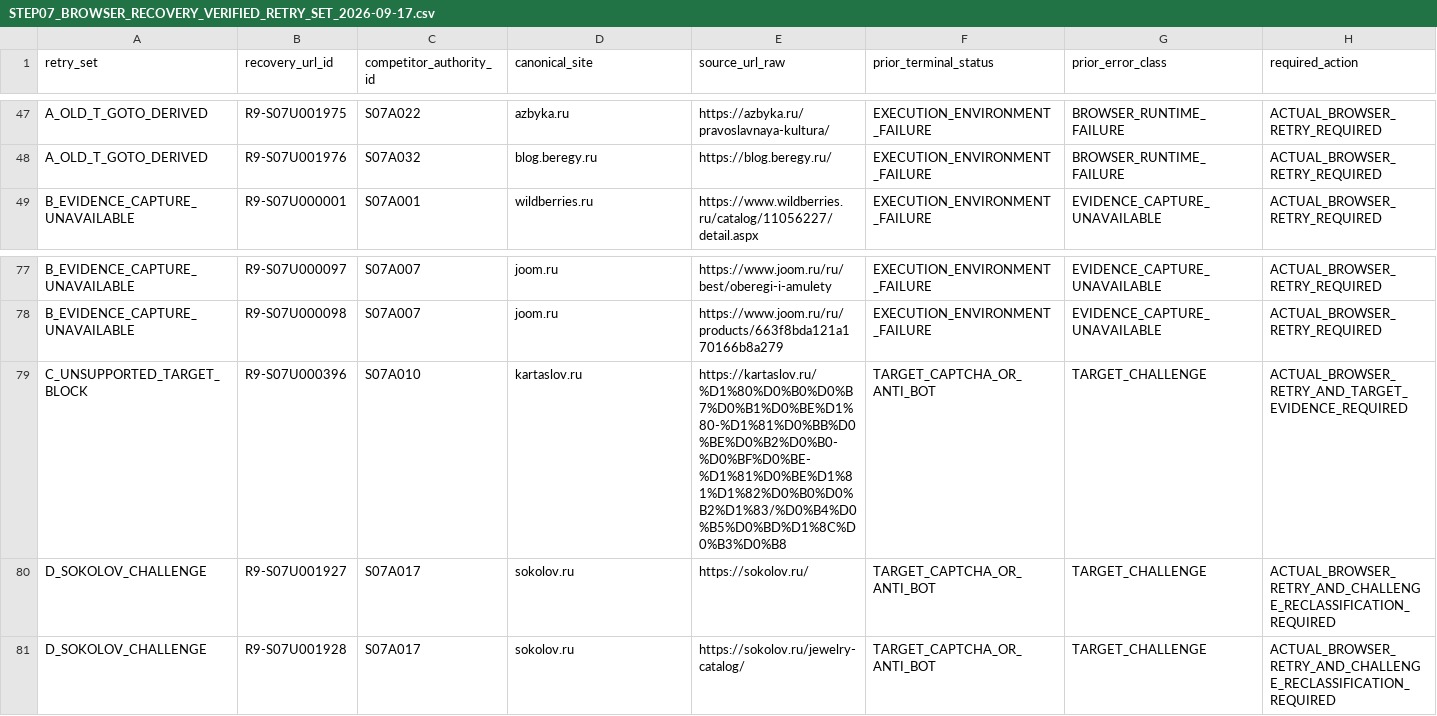
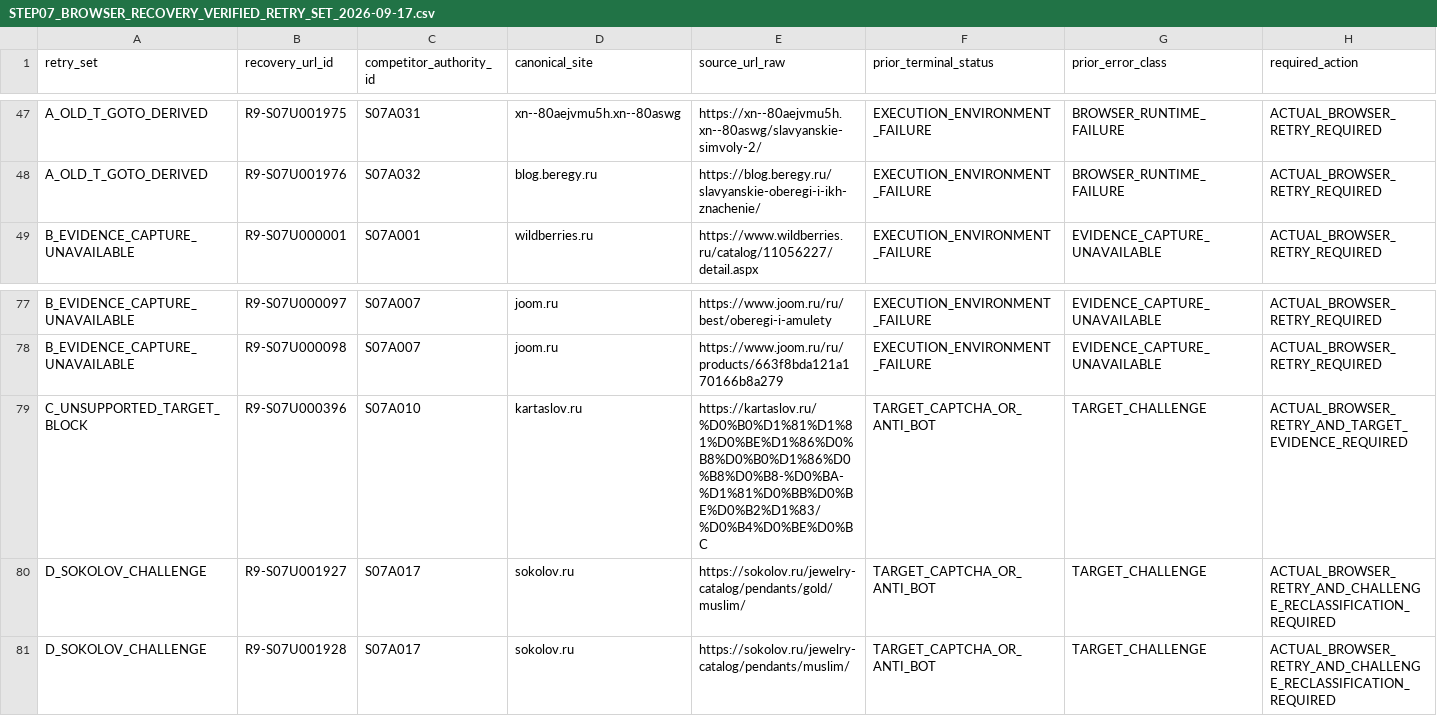
Before and after one commit to MaksimUnimax/Yandex_direct, a CSV file: extension/docs/kwork/KW002_SEMANTIC_CORE_FROM_SCRATCH/work/BLOOD_SAND_GREENFIELD_2026-09-08/STEP07_BROWSER_RECOVERY_VERIFIED_RETRY_SET_2026-09-17.csv, drawn as a sheet; only a part is shown, gaps mark what is left out; the diff covers the shown part only; the diff names each change by its address in the sheet, - before the commit and + after, or states it on an @@ line.

```diff
--- a/extension/docs/kwork/KW002_SEMANTIC_CORE_FROM_SCRATCH/work/BLOOD_SAND_GREENFIELD_2026-09-08/STEP07_BROWSER_RECOVERY_VERIFIED_RETRY_SET_2026-09-17.csv
+++ b/extension/docs/kwork/KW002_SEMANTIC_CORE_FROM_SCRATCH/work/BLOOD_SAND_GREENFIELD_2026-09-08/STEP07_BROWSER_RECOVERY_VERIFIED_RETRY_SET_2026-09-17.csv
-C47 (competitor_authority_id): S07A022
+C47 (competitor_authority_id): S07A031
-D47 (canonical_site): azbyka.ru
+D47 (canonical_site): xn--80aejvmu5h.xn--80aswg
-E47 (source_url_raw): https://azbyka.ru/pravoslavnaya-kultura/
+E47 (source_url_raw): https://xn--80aejvmu5h.xn--80aswg/slavyanskie-simvoly-2/
-E48 (source_url_raw): https://blog.beregy.ru/
+E48 (source_url_raw): https://blog.beregy.ru/slavyanskie-oberegi-i-ikh-znachenie/
-E79 (source_url_raw): https://kartaslov.ru/%D1%80%D0%B0%D0%B7%D0%B1%D0%BE%D1%80-%D1%81%D0%BB%D0%BE%D0%B2%D0%B0-%D0%BF%D0%BE-%D1%81%D0%BE%D1%81%D1%82%D0%B0%D0%B2%D1%83/%D0%B4%D0%B5%D0%BD%D1%8C%D0%B3%D0%B8
+E79 (source_url_raw): https://kartaslov.ru/%D0%B0%D1%81%D1%81%D0%BE%D1%86%D0%B8%D0%B0%D1%86%D0%B8%D0%B8-%D0%BA-%D1%81%D0%BB%D0%BE%D0%B2%D1%83/%D0%B4%D0%BE%D0%BC
-E80 (source_url_raw): https://sokolov.ru/
+E80 (source_url_raw): https://sokolov.ru/jewelry-catalog/pendants/gold/muslim/
-E81 (source_url_raw): https://sokolov.ru/jewelry-catalog/
+E81 (source_url_raw): https://sokolov.ru/jewelry-catalog/pendants/muslim/
```
Also changed, not shown: 71 edited cells elsewhere in this file.
